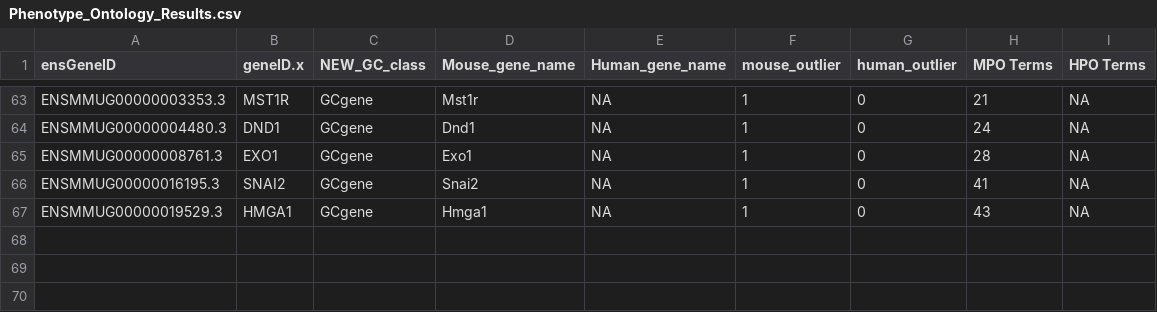
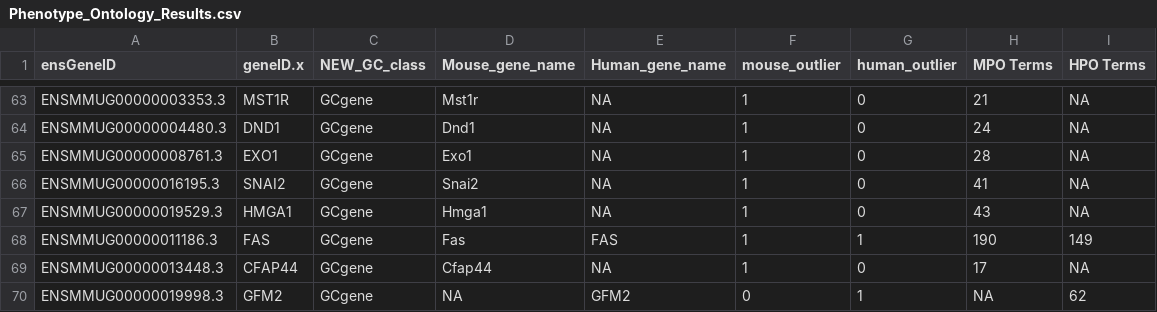
Before and after one commit to StevisonLab/Arctoides-Hybridization, a CSV file: data/Phenotype_Ontology_Results.csv, drawn as a sheet; only a part is shown, gaps mark what is left out; the diff names each change by its address in the sheet, - before the commit and + after, or states it on an @@ line.

Commit message:
Update Phenotype_Ontology_Results.csv
update table

```diff
--- a/data/Phenotype_Ontology_Results.csv
+++ b/data/Phenotype_Ontology_Results.csv
+row 68: ENSMMUG00000011186.3 | FAS | GCgene | Fas | FAS | 1 | 1 | 190 | 149
+row 69: ENSMMUG00000013448.3 | CFAP44 | GCgene | Cfap44 | NA | 1 | 0 | 17 | NA
+row 70: ENSMMUG00000019998.3 | GFM2 | GCgene | NA | GFM2 | 0 | 1 | NA | 62
```
